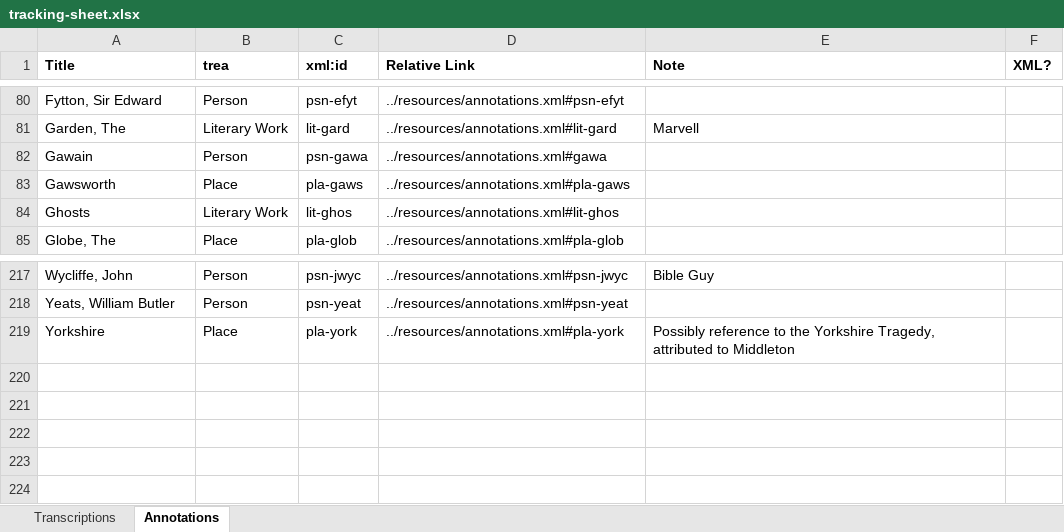
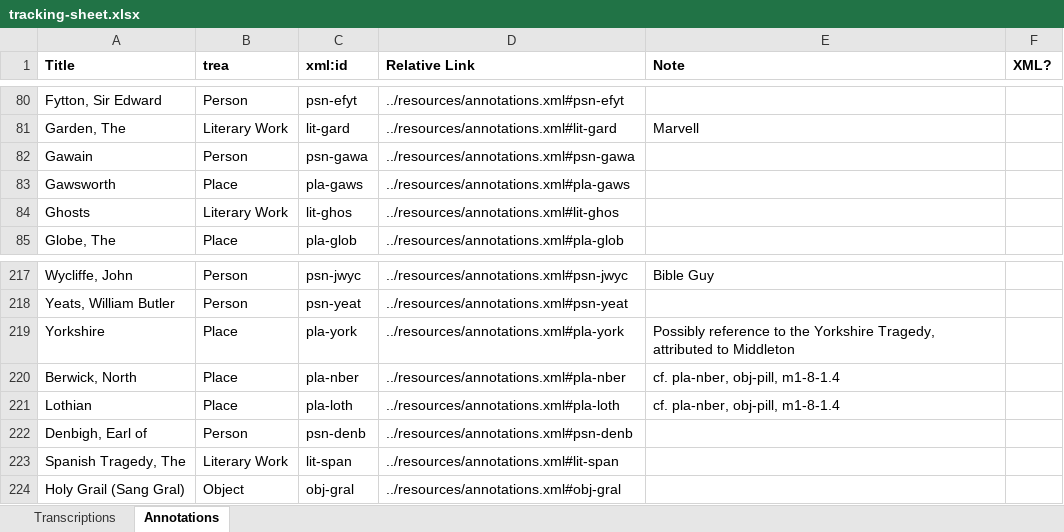
Before and after one commit to JoshuaAPhillips/digital-anon, an Excel workbook: tracking-sheet.xlsx, sheet Annotations, drawn as a sheet; only a part is shown, gaps mark what is left out; values as stored, in another font and other column widths than the file's, no borders; conditional formats not drawn; the diff names each change by its address in the sheet, - before the commit and + after, or states it on an @@ line.

Commit message:
Updates to tracking sheet with m1-8-1 info

```diff
--- a/tracking-sheet.xlsx (sheet Annotations)
+++ b/tracking-sheet.xlsx (sheet Annotations)
-D82 (Relative Link): ../resources/annotations.xml#gawa
+D82 (Relative Link): ../resources/annotations.xml#psn-gawa
+row 220: Berwick, North | Place | pla-nber | ../resources/annotations.xml#pla-nber | cf. pla-nber, obj-pill, m1-8-1.4
+row 221: Lothian | Place | pla-loth | ../resources/annotations.xml#pla-loth | cf. pla-nber, obj-pill, m1-8-1.4
+row 222: Denbigh, Earl of | Person | psn-denb | ../resources/annotations.xml#psn-denb
+row 223: Spanish Tragedy, The | Literary Work | lit-span | ../resources/annotations.xml#lit-span
+row 224: Holy Grail (Sang Gral) | Object | obj-gral | ../resources/annotations.xml#obj-gral
```
